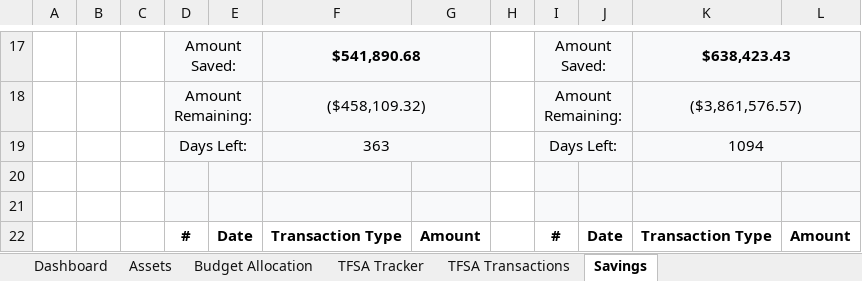
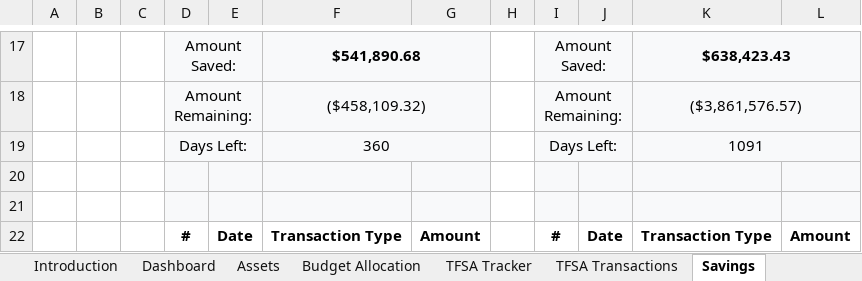
Before and after one commit to JulianGriffin11/Net_Worth_Nexus, an Excel workbook: Net Worth Nexus.xlsx, sheet Savings, drawn as a sheet; only a part is shown, gaps mark what is left out; values as stored, in another font and other column widths than the file's, no borders; charts and pictures and conditional formats and table styles not drawn; the diff names each change by its address in the sheet, - before the commit and + after, or states it on an @@ line.

```diff
--- a/Net Worth Nexus.xlsx (sheet Savings)
+++ b/Net Worth Nexus.xlsx (sheet Savings)
+sheet tab: Introduction
-F19: 363
+F19: 360
-K19: 1094
+K19: 1091
```
Also changed, not shown: sheet TFSA Tracker, sheet Dashboard, charts or pictures.
